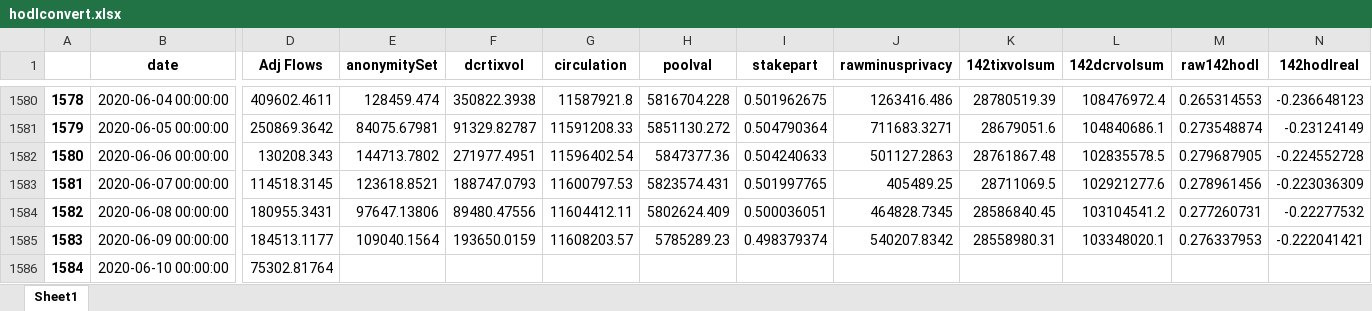
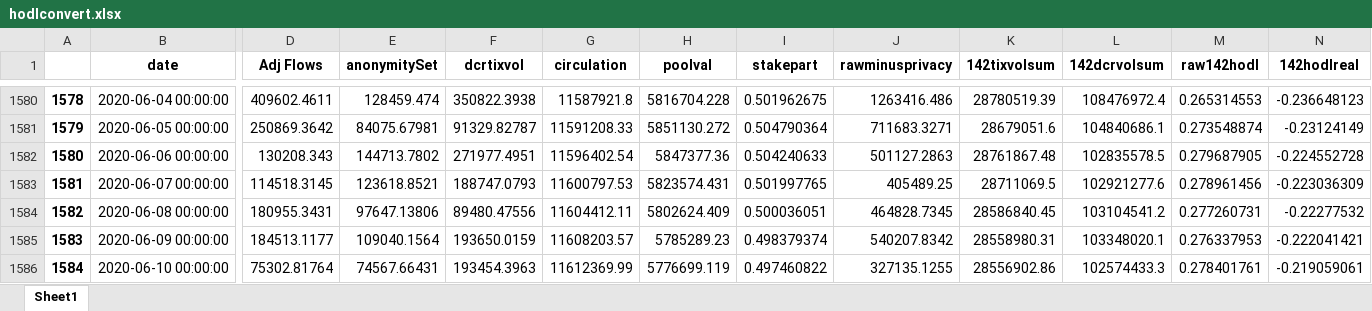
Before and after one commit to igor110055/nino_on_chain, an Excel workbook: hodlconvert.xlsx, sheet Sheet1, drawn as a sheet; only a part is shown, gaps mark what is left out; values as stored, in another font and other column widths than the file's, no borders; the diff names each change by its address in the sheet, - before the commit and + after, or states it on an @@ line.

```diff
--- a/hodlconvert.xlsx (sheet Sheet1)
+++ b/hodlconvert.xlsx (sheet Sheet1)
-E1586 (anonymitySet): (empty)
+E1586 (anonymitySet): 74567.66431
-F1586 (dcrtixvol): (empty)
+F1586 (dcrtixvol): 193454.3963
-G1586 (circulation): (empty)
+G1586 (circulation): 11612369.99
-H1586 (poolval): (empty)
+H1586 (poolval): 5776699.119
-I1586 (stakepart): (empty)
+I1586 (stakepart): 0.497460822
-J1586 (rawminusprivacy): (empty)
+J1586 (rawminusprivacy): 327135.1255
-K1586 (142tixvolsum): (empty)
+K1586 (142tixvolsum): 28556902.86
-L1586 (142dcrvolsum): (empty)
+L1586 (142dcrvolsum): 102574433.3
-M1586 (raw142hodl): (empty)
+M1586 (raw142hodl): 0.278401761
-N1586 (142hodlreal): (empty)
+N1586 (142hodlreal): -0.219059061
```
Also changed, not shown: stronghand.xlsx, 15 other files.
